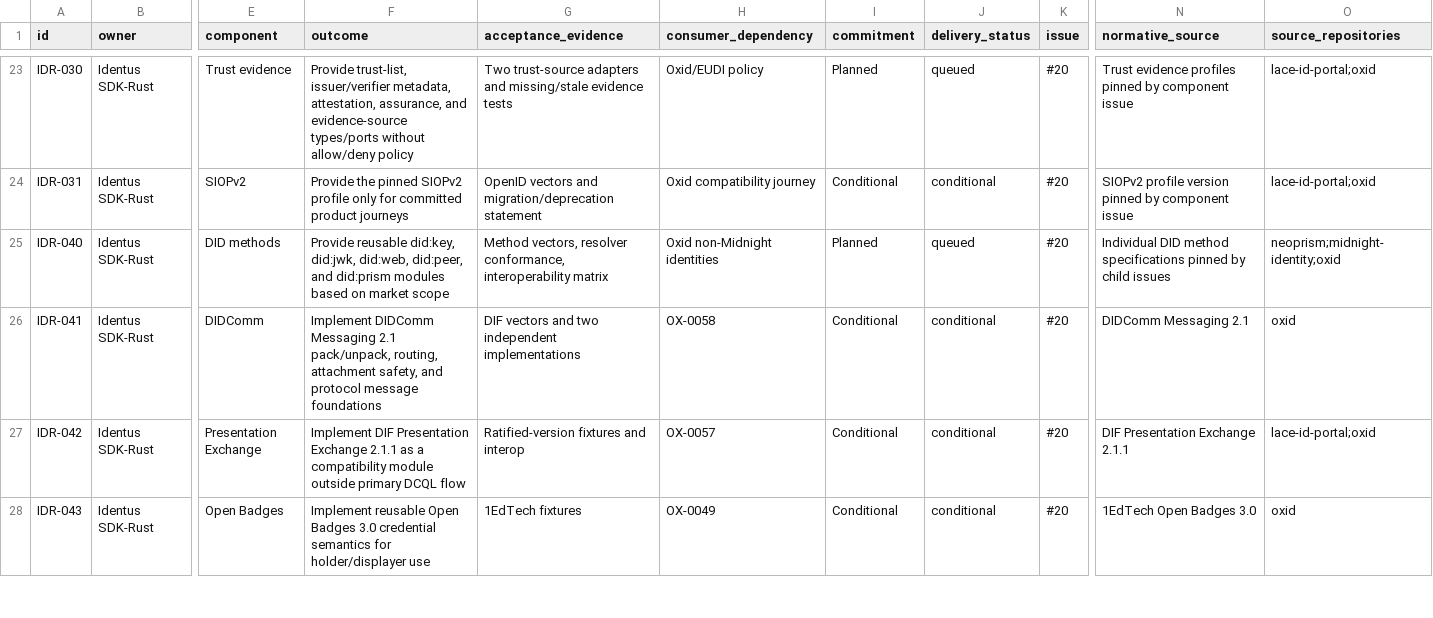
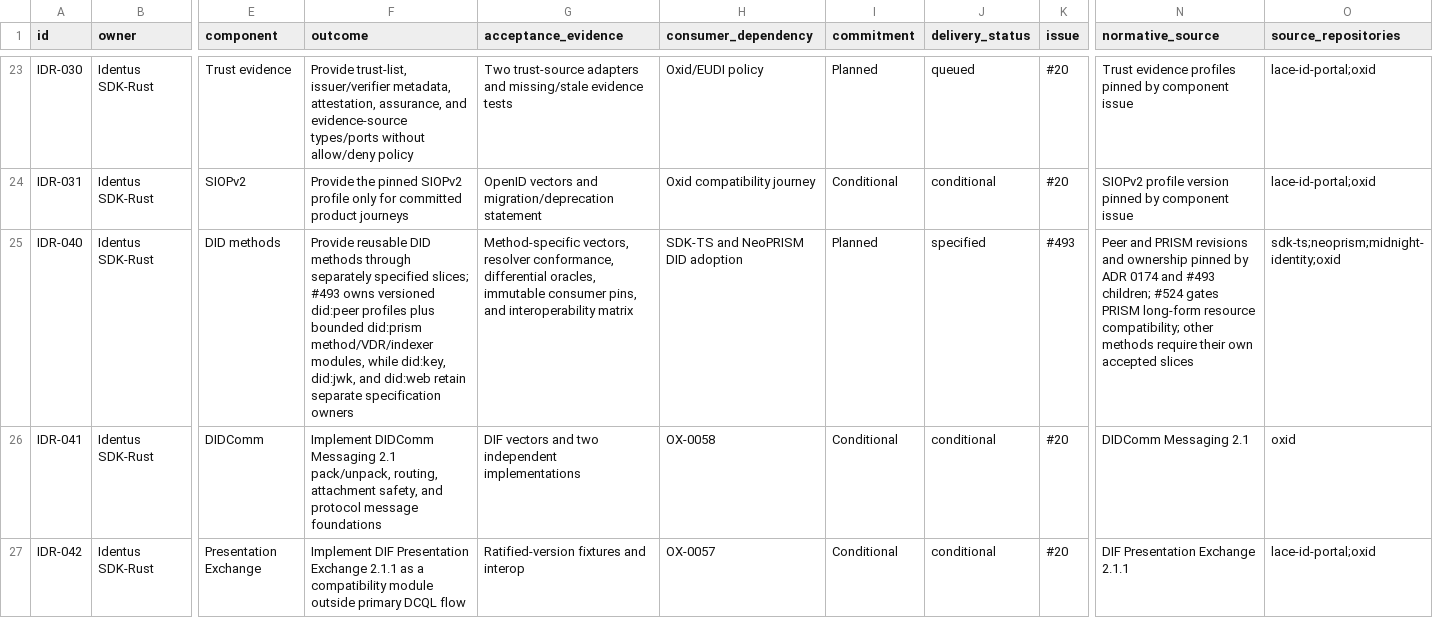
Before and after one commit to hyperledger-identus/sdk-rust, a CSV file: docs/roadmap/ssi-upstream-dependency-backlog.csv, drawn as a sheet; only a part is shown, gaps mark what is left out; the shorter side is filled out with more unchanged rows; the diff names each change by its address in the sheet, - before the commit and + after, or states it on an @@ line.

Commit message:
docs(architecture): decide DID method ownership (#526)
Define separate, independently selectable ownership for peer DID and portable
PRISM method, VDR, and indexing capabilities. Keep concrete Cardano, storage,
network, service, CLI, deployment, and node effects downstream.

Preserve a fail-closed package boundary until the implementation issues add
real crates together with exact dependency-direction and transitive effect-cone
enforcement. Bind the roadmap, capability inventory, OpenSpec requirements,
resource prerequisites, and conformance checks to the focused issue sequence.

Closes #493

Signed-off-by: Yurii Shynbuiev <yurii.shynbuiev@iohk.io>

```diff
--- a/docs/roadmap/ssi-upstream-dependency-backlog.csv
+++ b/docs/roadmap/ssi-upstream-dependency-backlog.csv
-F25 (outcome): Provide reusable did:key, did:jwk, did:web, did:peer, and did:prism modules based on market scope
+F25 (outcome): Provide reusable DID methods through separately specified slices; #493 owns versioned did:peer profiles plus bounded did:prism method/VDR/indexer modules, while did:key, did:jwk, and did:web retain separate specification owners
-G25 (acceptance_evidence): Method vectors, resolver conformance, interoperability matrix
+G25 (acceptance_evidence): Method-specific vectors, resolver conformance, differential oracles, immutable consumer pins, and interoperability matrix
-H25 (consumer_dependency): Oxid non-Midnight identities
+H25 (consumer_dependency): SDK-TS and NeoPRISM DID adoption
-J25 (delivery_status): queued
+J25 (delivery_status): specified
-K25 (issue): #20
+K25 (issue): #493
-N25 (normative_source): Individual DID method specifications pinned by child issues
+N25 (normative_source): Peer and PRISM revisions and ownership pinned by ADR 0174 and #493 children; #524 gates PRISM long-form resource compatibility; other methods require their own accepted slices
-O25 (source_repositories): neoprism;midnight-identity;oxid
+O25 (source_repositories): sdk-ts;neoprism;midnight-identity;oxid
```
Also changed, not shown: 34 other files.
